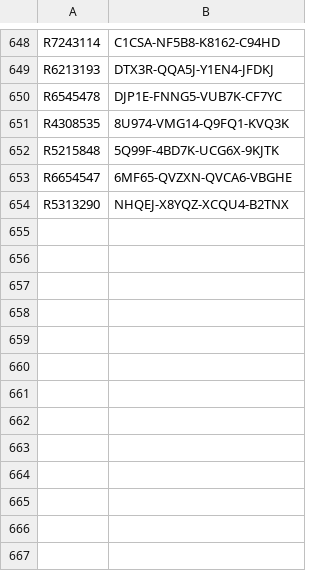
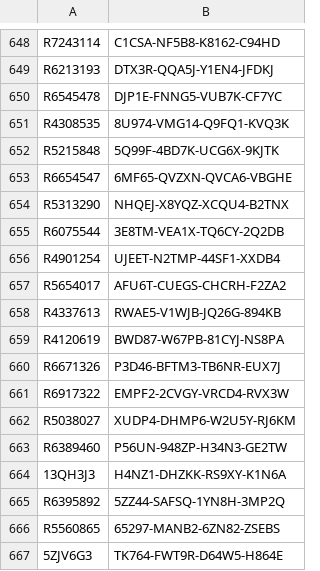
Before and after one commit to balsmr/Test, a CSV file: List.csv, drawn as a sheet; only a part is shown, gaps mark what is left out; the diff names each change by its address in the sheet, - before the commit and + after, or states it on an @@ line.

Commit message:
Update List.csv

```diff
--- a/List.csv
+++ b/List.csv
+row 655: R6075544 | 3E8TM-VEA1X-TQ6CY-2Q2DB
+row 656: R4901254 | UJEET-N2TMP-44SF1-XXDB4
+row 657: R5654017 | AFU6T-CUEGS-CHCRH-F2ZA2
+row 658: R4337613 | RWAE5-V1WJB-JQ26G-894KB
+row 659: R4120619 | BWD87-W67PB-81CYJ-NS8PA
+row 660: R6671326 | P3D46-BFTM3-TB6NR-EUX7J
+row 661: R6917322 | EMPF2-2CVGY-VRCD4-RVX3W
+row 662: R5038027 | XUDP4-DHMP6-W2U5Y-RJ6KM
+row 663: R6389460 | P56UN-948ZP-H34N3-GE2TW
+row 664: 13QH3J3 | H4NZ1-DHZKK-RS9XY-K1N6A
+row 665: R6395892 | 5ZZ44-SAFSQ-1YN8H-3MP2Q
+row 666: R5560865 | 65297-MANB2-6ZN82-ZSEBS
+row 667: 5ZJV6G3 | TK764-FWT9R-D64W5-H864E
```
